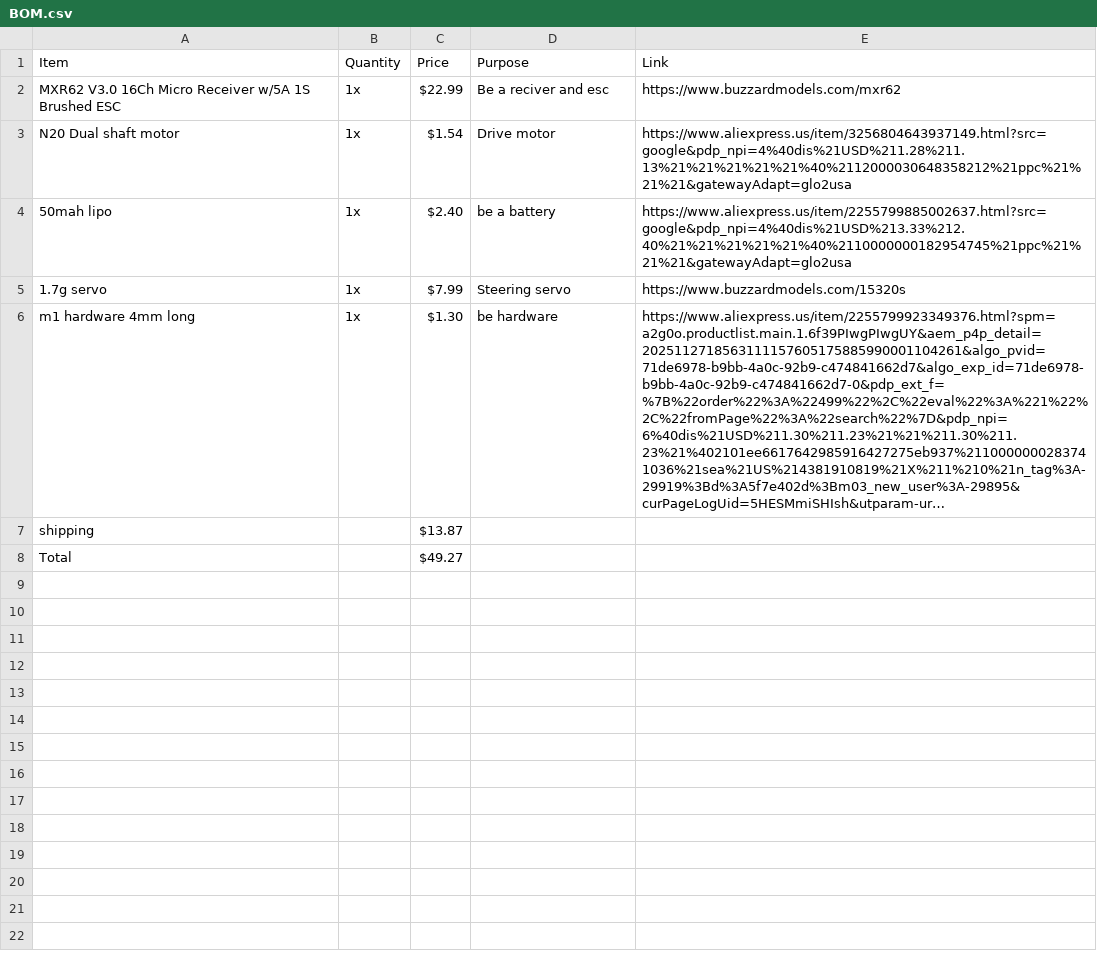
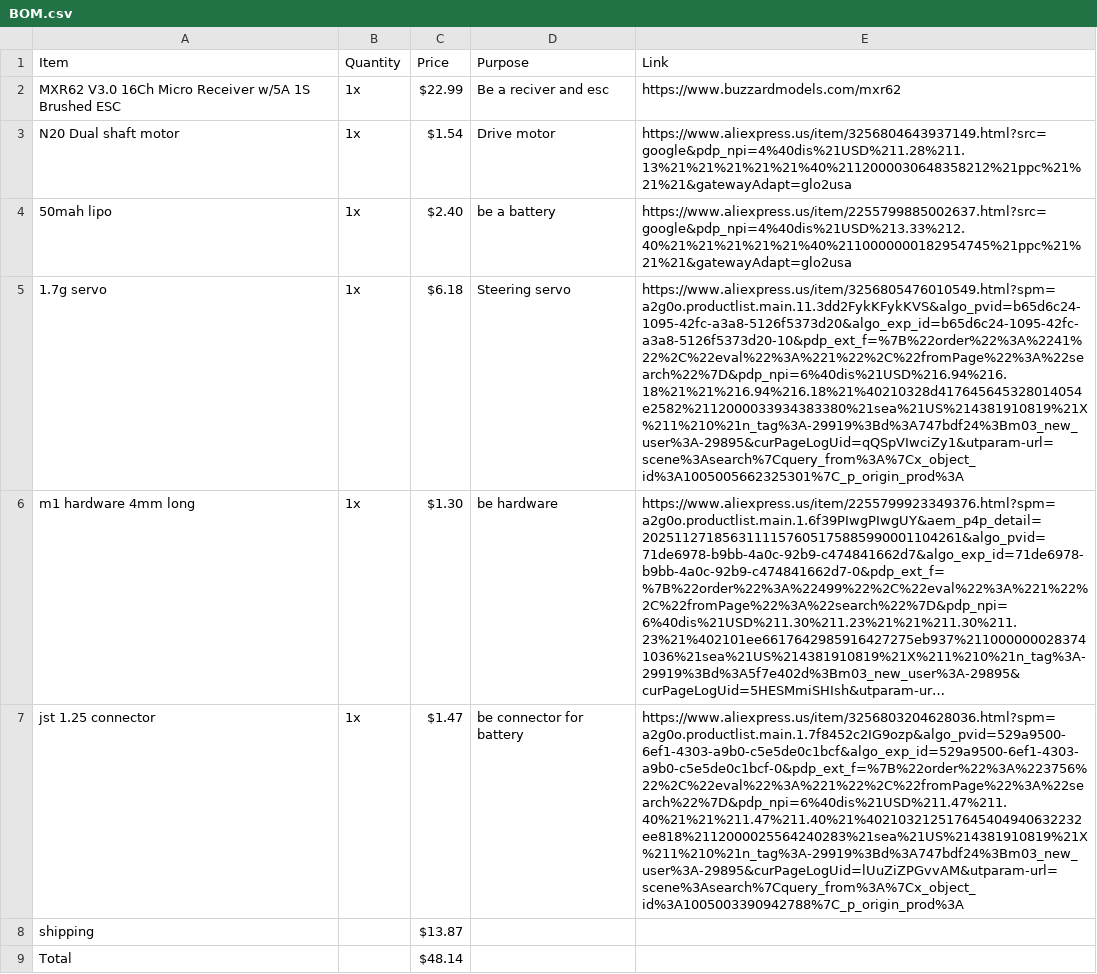
Before and after one commit to meepodeep/1-64-Scale-Rc-car-chassis-, a CSV file: BOM.csv, drawn as a sheet; long unchanged cells end in …; addresses are those after the commit; the diff names each change by its address in the sheet, - before the commit and + after, or states it on an @@ line.

Commit message:
Update BOM.csv

```diff
--- a/BOM.csv
+++ b/BOM.csv
-C5 (Price): $7.99
+C5 (Price): $6.18
-E5 (Link): https://www.buzzardmodels.com/15320s
+E5 (Link): https://www.aliexpress.us/item/3256805476010549.html?spm=a2g0o.productlist.main.11.3dd2FykKFykKVS&algo_pvid=b65d6c24-1095-42fc-a3a8-5126f5373d20&algo_exp_id=b65d6c24-1095-42fc-a3a8-5126f5373d20-10&pdp_ext_f=%7B%22order%22%3A%2241%22%2C%22eval%22%3A%221%22%2C%22fromPage%22%3A%22search%22%7D&pdp_npi=6%40dis%21USD%216.94%216.18%21%21%216.94%216.18%21%40210328d417645645328014054e2582%2112000033934383380%21sea%21US%214381910819%21X%211%210%21n_tag%3A-29919%3Bd%3A747bdf24%3Bm03_new_user%3A-29895&curPageLogUid=qQSpVIwciZy1&utparam-url=scene%3Asearch%7Cquery_from%3A%7Cx_object_id%3A1005005662325301%7C_p_origin_prod%3A
+row 7: jst 1.25 connector | 1x | $1.47 | be connector for battery | https://www.aliexpress.us/item/3256803204628036.html?spm=a2g0o.productlist.main.1.7f8452c2IG9ozp&algo_pvid=529a9500-6ef1-4303-a9b0-c5e5de0c1bcf&algo_exp_id=529a9500-6ef1-4303-a9b0-c5e5de0c1bcf-0&pdp_ext_f=%7B%22order%22%3A%223756%22%2C%22eval%22%3A%221%22%2C%22fromPage%22%3A%22search%22%7D&pdp_npi=6%40dis%21USD%211.47%211.40%21%21%211.47%211.40%21%402103212517645404940632232ee818%2112000025564240283%21sea%21US%214381910819%21X%211%210%21n_tag%3A-29919%3Bd%3A747bdf24%3Bm03_new_user%3A-29895&curPageLogUid=lUuZiZPGvvAM&utparam-url=scene%3Asearch%7Cquery_from%3A%7Cx_object_id%3A1005003390942788%7C_p_origin_prod%3A
-C9 (Price): $49.27
+C9 (Price): $48.14
```
